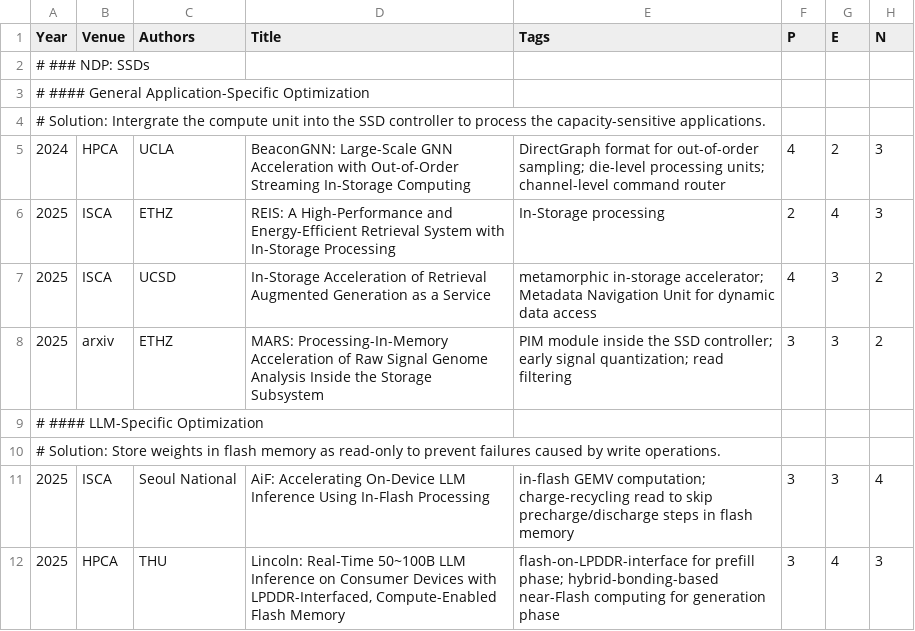
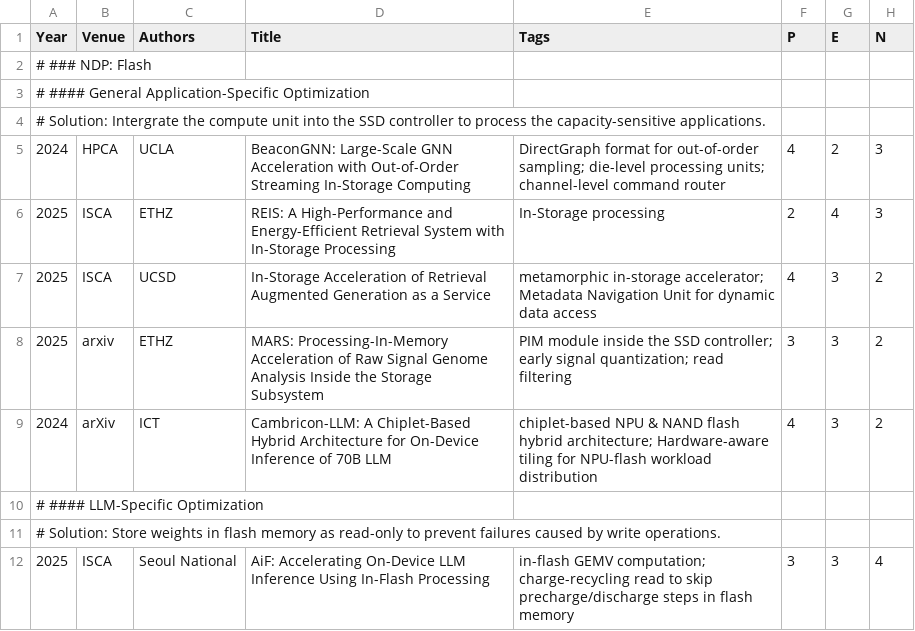
Before and after one commit to pku-lemonade/review, a CSV file: docs/data/hardware/memory.csv, drawn as a sheet; only a part is shown; the shorter side is filled out with more unchanged rows.

Commit message:
Add a paper related to NAND-NPU heterogeneous arch from CCF Sys
Signed-off-by: Zhuoran Li <2200012710@stu.pku.edu.cn>

```diff
--- a/docs/data/hardware/memory.csv
+++ b/docs/data/hardware/memory.csv
@@ -1,3 +1,3 @@
 Year,Venue,Authors,Title,Tags,P,E,N
-# ### NDP: SSDs
+# ### NDP: Flash
 # #### General Application-Specific Optimization
@@ -8,2 +8,3 @@ Year,Venue,Authors,Title,Tags,P,E,N
 2025,arxiv,ETHZ,MARS: Processing-In-Memory Acceleration of Raw Signal Genome Analysis Inside the Storage Subsystem,PIM module inside the SSD controller; early signal quantization; read filtering,3,3,2
+2024,arXiv,ICT,Cambricon-LLM: A Chiplet-Based Hybrid Architecture for On-Device Inference of 70B LLM, chiplet-based NPU & NAND flash hybrid architecture; Hardware-aware tiling for NPU-flash workload distribution,4,3,2
 # #### LLM-Specific Optimization
```
